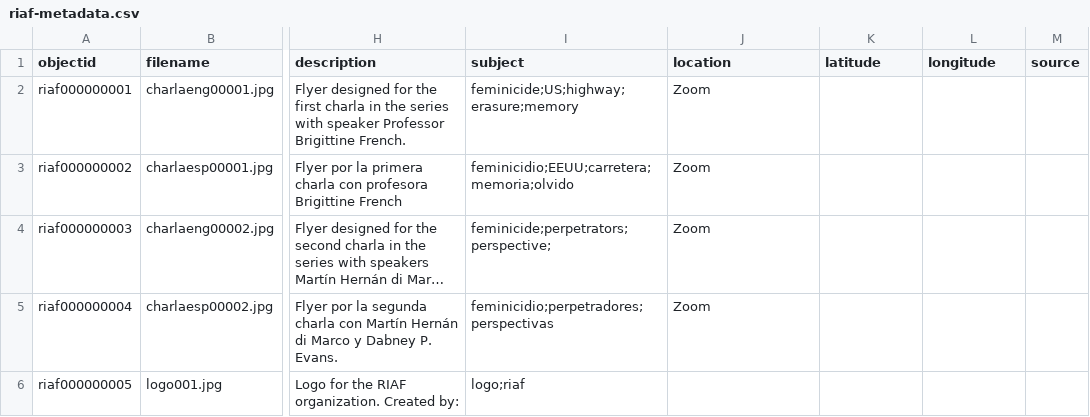
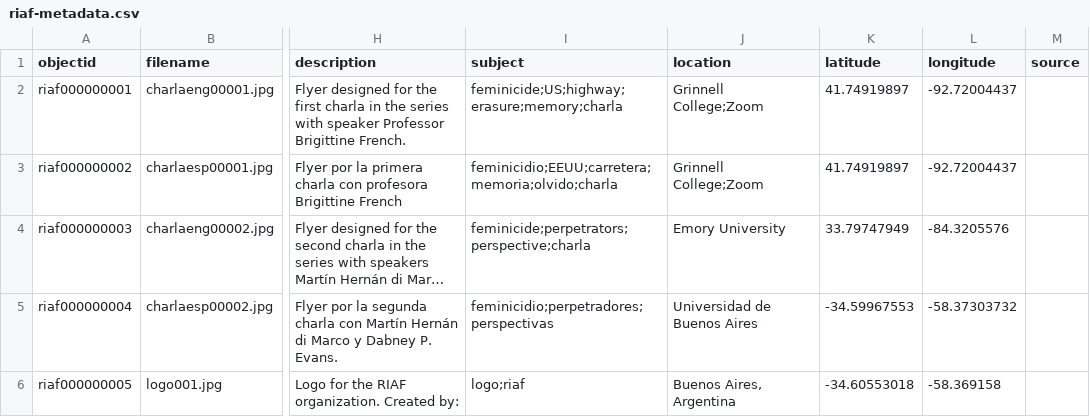
Before and after one commit to riaf-red/riaf-red.github.io, a CSV file: _data/riaf-metadata.csv, drawn as a sheet; only a part is shown, gaps mark what is left out; long unchanged cells end in …; the diff names each change by its address in the sheet, - before the commit and + after, or states it on an @@ line.

Commit message:
Update riaf-metadata.csv
updated metadata file

```diff
--- a/_data/riaf-metadata.csv
+++ b/_data/riaf-metadata.csv
-I2 (subject): feminicide;US;highway;erasure;memory
+I2 (subject): feminicide;US;highway;erasure;memory;charla
-J2:J3 (location): Zoom
+J2:J3 (location): Grinnell College;Zoom
-K2:K3 (latitude): (empty)
+K2:K3 (latitude): 41.74919897
-L2:L3 (longitude): (empty)
+L2:L3 (longitude): -92.72004437
-I3 (subject): feminicidio;EEUU;carretera;memoria;olvido
+I3 (subject): feminicidio;EEUU;carretera;memoria;olvido;charla
-I4 (subject): feminicide;perpetrators;perspective;
+I4 (subject): feminicide;perpetrators;perspective;charla
-J4 (location): Zoom
+J4 (location): Emory University
-K4 (latitude): (empty)
+K4 (latitude): 33.79747949
-L4 (longitude): (empty)
+L4 (longitude): -84.3205576
-J5 (location): Zoom
+J5 (location): Universidad de Buenos Aires
-K5 (latitude): (empty)
+K5 (latitude): -34.59967553
-L5 (longitude): (empty)
+L5 (longitude): -58.37303732
-J6 (location): (empty)
+J6 (location): Buenos Aires, Argentina
-K6 (latitude): (empty)
+K6 (latitude): -34.60553018
-L6 (longitude): (empty)
+L6 (longitude): -58.369158
```
